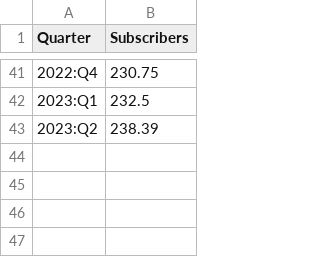
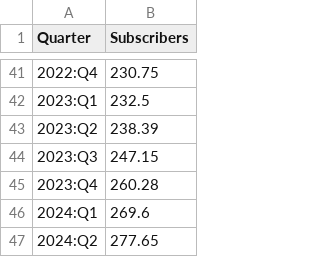
Before and after one commit to jagelves/Data, a CSV file: Netflix.csv, drawn as a sheet; only a part is shown, gaps mark what is left out; the diff names each change by its address in the sheet, - before the commit and + after, or states it on an @@ line.

Commit message:
Add files via upload
Update

```diff
--- a/Netflix.csv
+++ b/Netflix.csv
+row 44: 2023:Q3 | 247.15
+row 45: 2023:Q4 | 260.28
+row 46: 2024:Q1 | 269.6
+row 47: 2024:Q2 | 277.65
```
